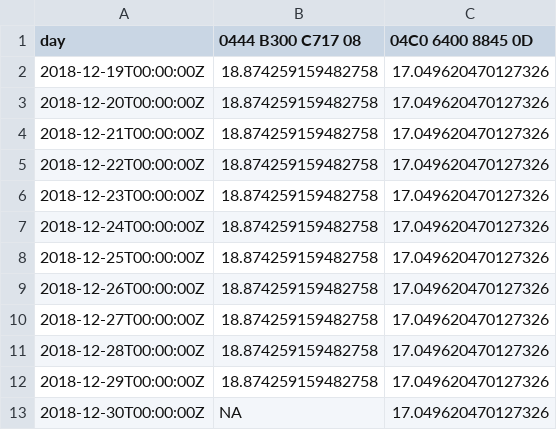
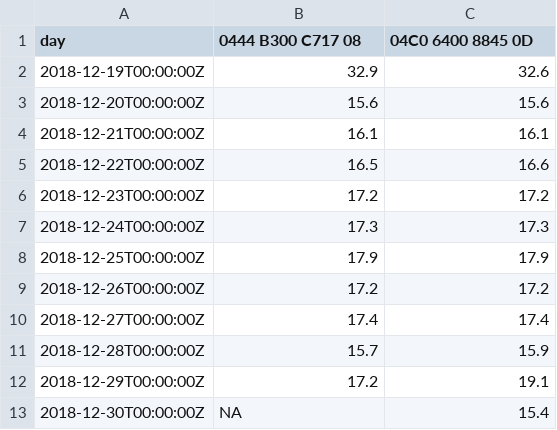
Before and after one commit to marinebon/p2p, a CSV file: data/temperature_in-situ/arg-puertomadryn3.csv, drawn as a sheet.

```diff
--- a/data/temperature_in-situ/arg-puertomadryn3.csv
+++ b/data/temperature_in-situ/arg-puertomadryn3.csv
@@ -1,13 +1,13 @@
 day,0444 B300 C717 08,04C0 6400 8845 0D
-2018-12-19T00:00:00Z,18.874259159482758,17.049620470127326
-2018-12-20T00:00:00Z,18.874259159482758,17.049620470127326
-2018-12-21T00:00:00Z,18.874259159482758,17.049620470127326
-2018-12-22T00:00:00Z,18.874259159482758,17.049620470127326
-2018-12-23T00:00:00Z,18.874259159482758,17.049620470127326
-2018-12-24T00:00:00Z,18.874259159482758,17.049620470127326
-2018-12-25T00:00:00Z,18.874259159482758,17.049620470127326
-2018-12-26T00:00:00Z,18.874259159482758,17.049620470127326
-2018-12-27T00:00:00Z,18.874259159482758,17.049620470127326
-2018-12-28T00:00:00Z,18.874259159482758,17.049620470127326
-2018-12-29T00:00:00Z,18.874259159482758,17.049620470127326
-2018-12-30T00:00:00Z,NA,17.049620470127326
+2018-12-19T00:00:00Z,32.9,32.6
+2018-12-20T00:00:00Z,15.6,15.6
+2018-12-21T00:00:00Z,16.1,16.1
+2018-12-22T00:00:00Z,16.5,16.6
+2018-12-23T00:00:00Z,17.2,17.2
+2018-12-24T00:00:00Z,17.3,17.3
+2018-12-25T00:00:00Z,17.9,17.9
+2018-12-26T00:00:00Z,17.2,17.2
+2018-12-27T00:00:00Z,17.4,17.4
+2018-12-28T00:00:00Z,15.7,15.9
+2018-12-29T00:00:00Z,17.2,19.1
+2018-12-30T00:00:00Z,NA,15.4
```
Also changed, not shown: data/sst/sst_arg-puertomadryn3.csv, data/sst/sst_bra-costadasalgas-gramute.csv, 13 other files.
